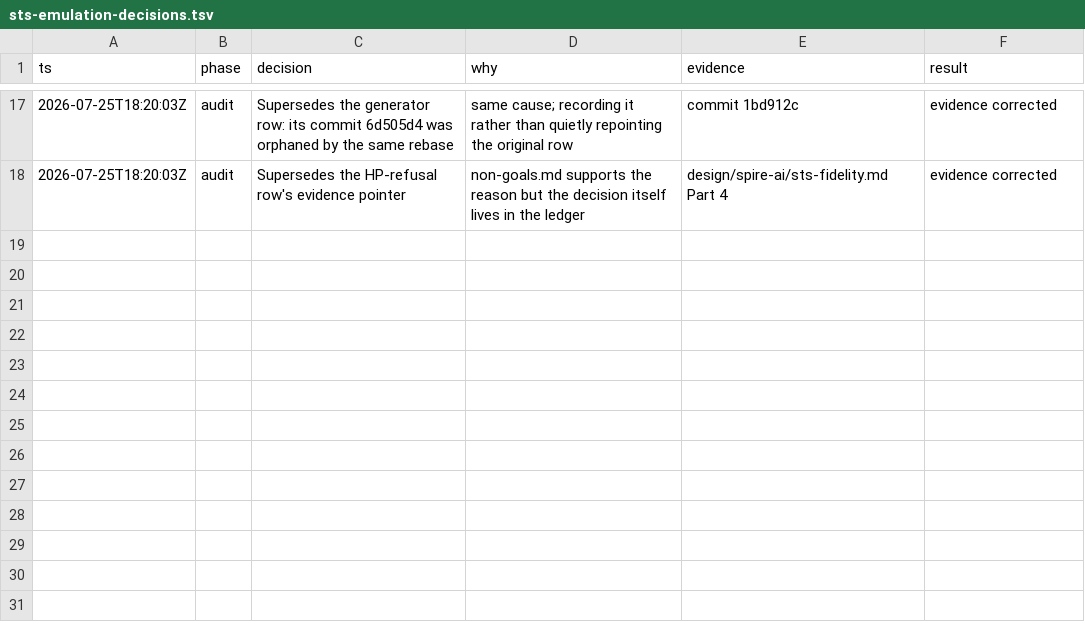
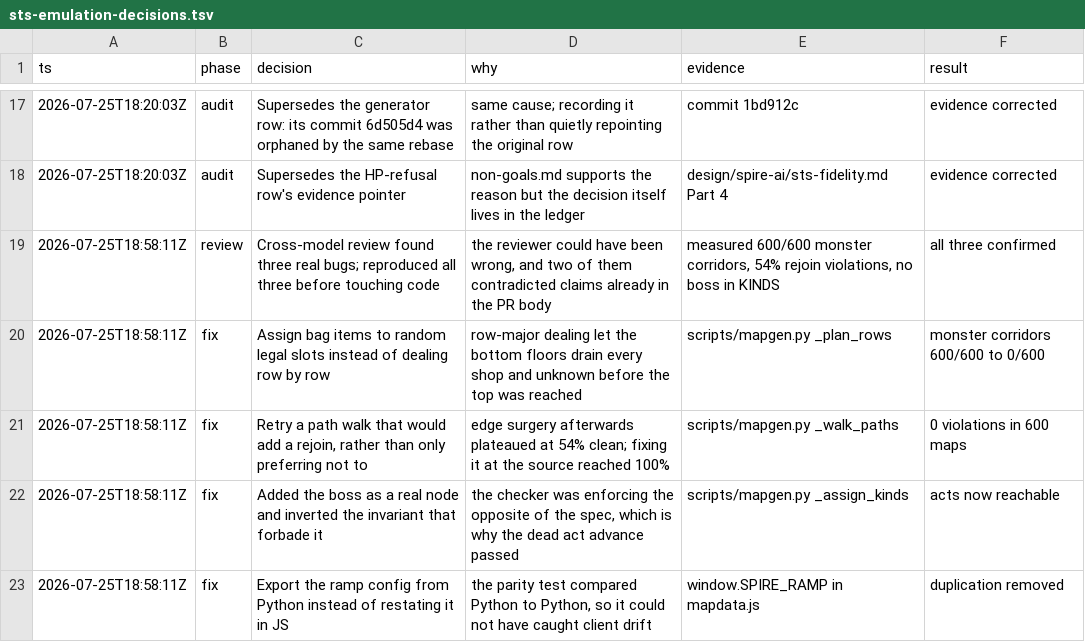
Before and after one commit to hhalperin/roguelike, a TSV file: design/spire-ai/sts-emulation-decisions.tsv, drawn as a sheet; only a part is shown, gaps mark what is left out; the diff names each change by its address in the sheet, - before the commit and + after, or states it on an @@ line.

```diff
--- a/design/spire-ai/sts-emulation-decisions.tsv
+++ b/design/spire-ai/sts-emulation-decisions.tsv
+row 19: 2026-07-25T18:58:11Z | review | Cross-model review found three real bugs; reproduced all three before touching code | the reviewer could have been wrong, and two of them contradicted claims already in the PR body | measured 600/600 monster corridors, 54% rejoin violations, no boss in KINDS | all three confirmed
+row 20: 2026-07-25T18:58:11Z | fix | Assign bag items to random legal slots instead of dealing row by row | row-major dealing let the bottom floors drain every shop and unknown before the top was reached | scripts/mapgen.py _plan_rows | monster corridors 600/600 to 0/600
+row 21: 2026-07-25T18:58:11Z | fix | Retry a path walk that would add a rejoin, rather than only preferring not to | edge surgery afterwards plateaued at 54% clean; fixing it at the source reached 100% | scripts/mapgen.py _walk_paths | 0 violations in 600 maps
+row 22: 2026-07-25T18:58:11Z | fix | Added the boss as a real node and inverted the invariant that forbade it | the checker was enforcing the opposite of the spec, which is why the dead act advance passed | scripts/mapgen.py _assign_kinds | acts now reachable
+row 23: 2026-07-25T18:58:11Z | fix | Export the ramp config from Python instead of restating it in JS | the parity test compared Python to Python, so it could not have caught client drift | window.SPIRE_RAMP in mapdata.js | duplication removed
```
Also changed, not shown: 4 other files.
